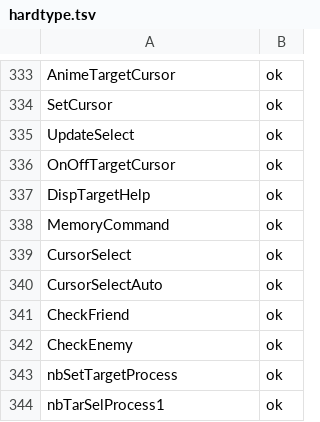
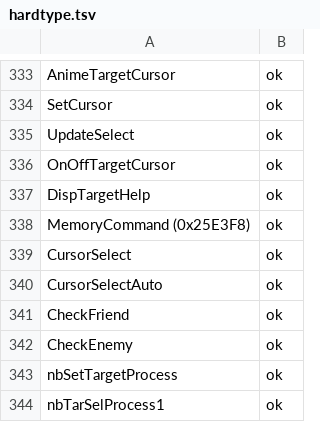
Before and after one commit to coregee/dds_recomp, a TSV file: nocturne/reference/verification/hardtype.tsv, drawn as a sheet; only a part is shown, gaps mark what is left out; the diff covers the shown part only.

```diff
--- a/nocturne/reference/verification/hardtype.tsv
+++ b/nocturne/reference/verification/hardtype.tsv
@@ -337,3 +337,3 @@ OnOffTargetCursor	ok
 DispTargetHelp	ok
-MemoryCommand	ok
+MemoryCommand (0x25E3F8)	ok
 CursorSelect	ok
```
Also changed, not shown: 17 added rows elsewhere in this file, nocturne/reference/function-map.tsv, nocturne/reference/verification/us.tsv.
